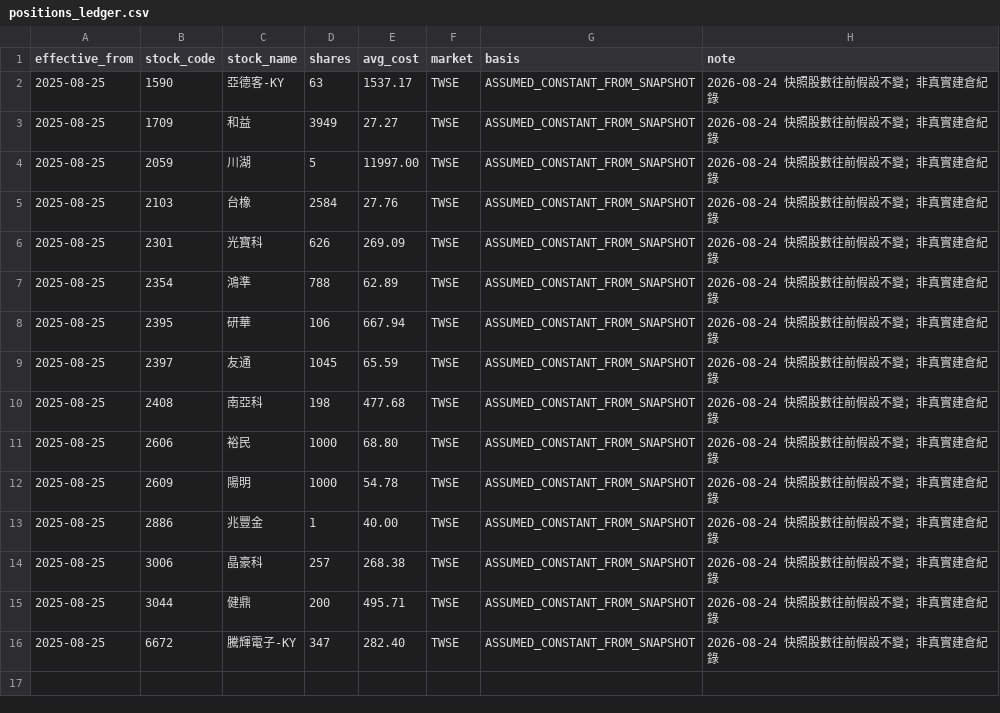
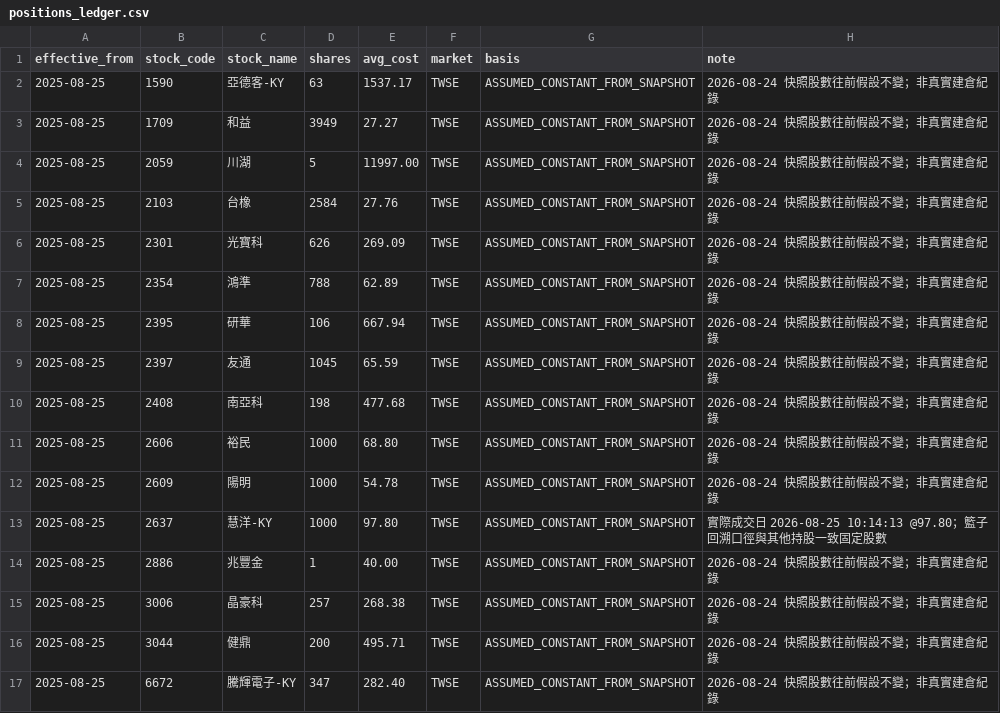
Before and after one commit to wegoliao/performance-accumulation-dashboard, a CSV file: inputs/positions_ledger.csv, drawn as a sheet.

```diff
--- a/inputs/positions_ledger.csv
+++ b/inputs/positions_ledger.csv
@@ -12,2 +12,3 @@ effective_from,stock_code,stock_name,shares,avg_cost,market,basis,note
 2025-08-25,2609,陽明,1000,54.78,TWSE,ASSUMED_CONSTANT_FROM_SNAPSHOT,2026-08-24 快照股數往前假設不變；非真實建倉紀錄
+2025-08-25,2637,慧洋-KY,1000,97.80,TWSE,ASSUMED_CONSTANT_FROM_SNAPSHOT,實際成交日 2026-08-25 10:14:13 @97.80；籃子回溯口徑與其他持股一致固定股數
 2025-08-25,2886,兆豐金,1,40.00,TWSE,ASSUMED_CONSTANT_FROM_SNAPSHOT,2026-08-24 快照股數往前假設不變；非真實建倉紀錄
```
Also changed, not shown: inputs/actual_fills.csv, inputs/benchmark_nav.csv, 14 other files.
